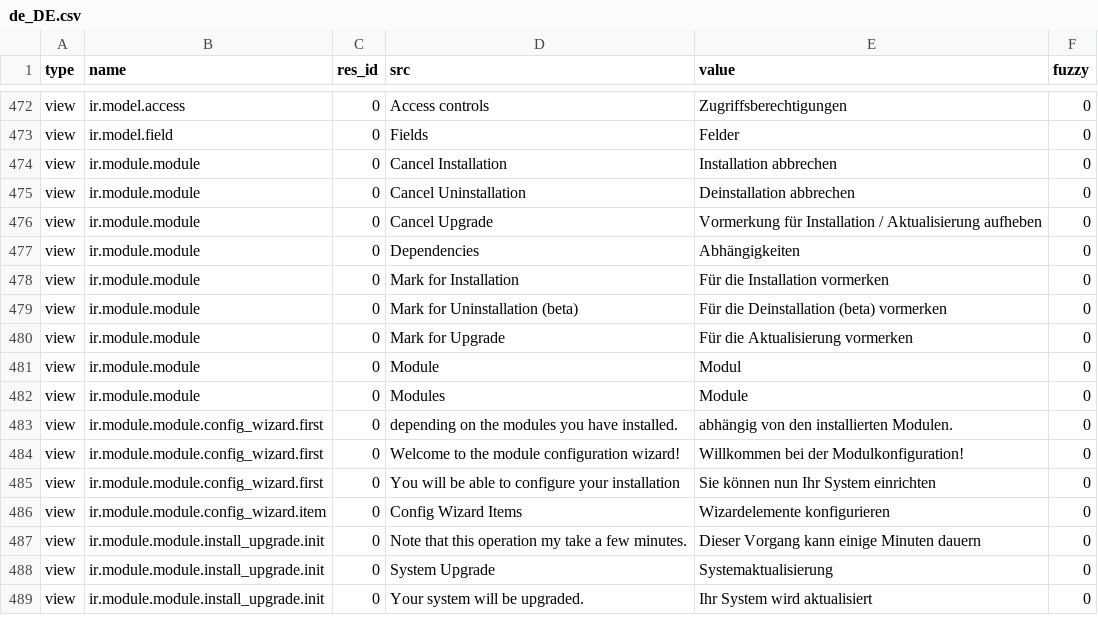
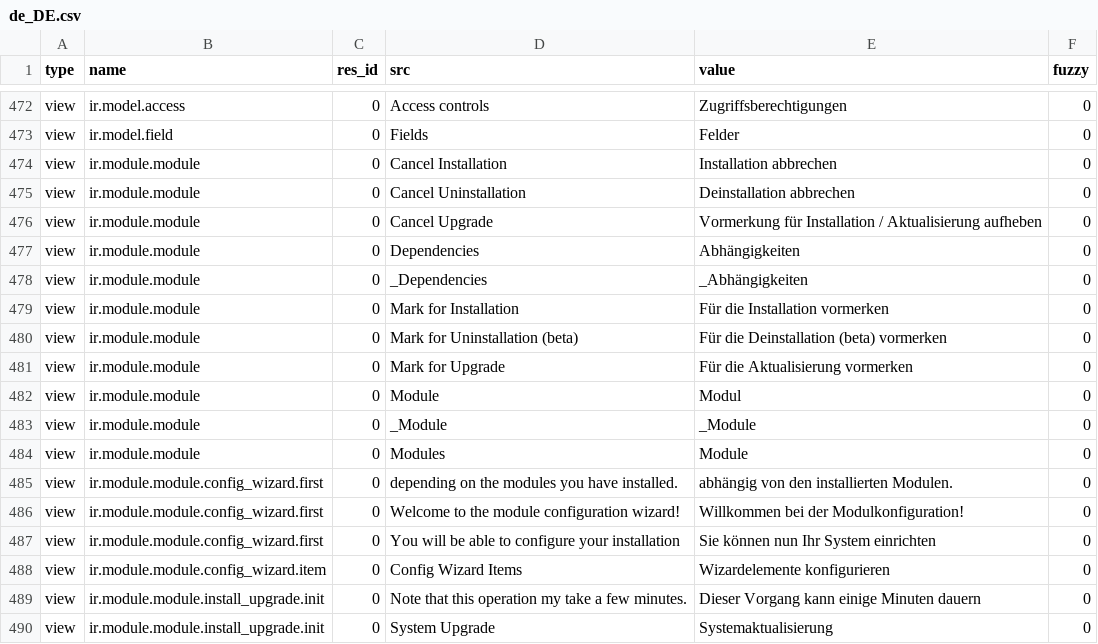
Before and after one commit to kret0s/tryton, a CSV file: trytond/ir/de_DE.csv, drawn as a sheet; only a part is shown, gaps mark what is left out; the shorter side is filled out with more unchanged rows.

```diff
--- a/trytond/ir/de_DE.csv
+++ b/trytond/ir/de_DE.csv
@@ -491,2 +491,3 @@ view,ir.module.module,0,Cancel Upgrade,Vormerkung für Installation / Aktualisie
 view,ir.module.module,0,Dependencies,Abhängigkeiten,0
+view,ir.module.module,0,_Dependencies,_Abhängigkeiten,0
 view,ir.module.module,0,Mark for Installation,Für die Installation vormerken,0
@@ -495,2 +496,3 @@ view,ir.module.module,0,Mark for Upgrade,Für die Aktualisierung vormerken,0
 view,ir.module.module,0,Module,Modul,0
+view,ir.module.module,0,_Module,_Module,0
 view,ir.module.module,0,Modules,Module,0
```
Also changed, not shown: trytond/res/de_DE.csv.
